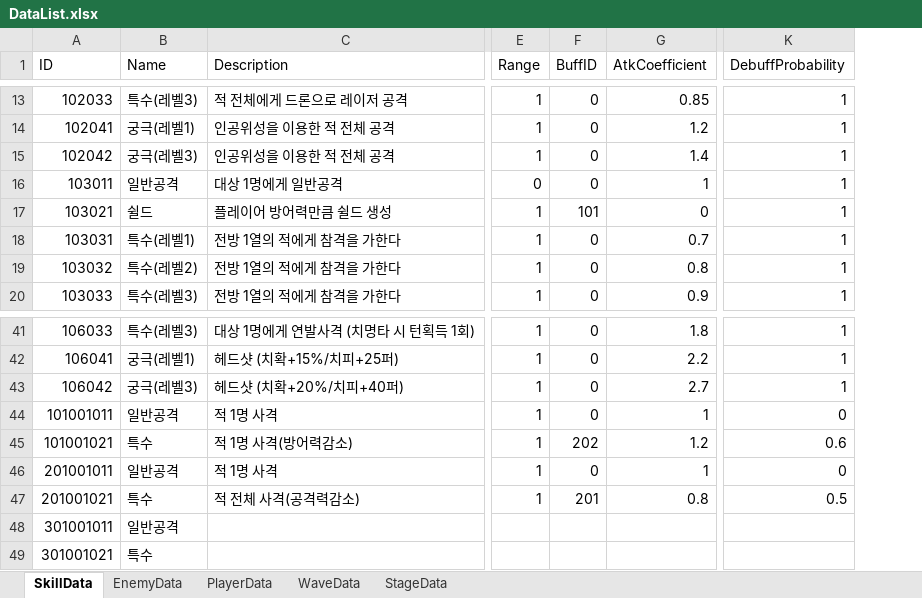
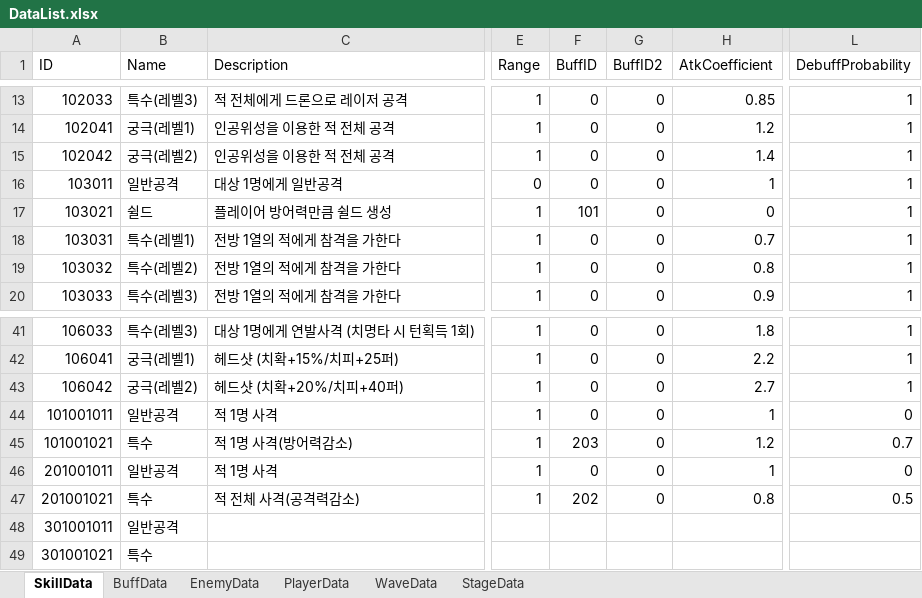
Before and after one commit to Leah001025/Purusha, an Excel workbook: Assets/RawData/DataBase/Excel/DataList.xlsx, sheet SkillData, drawn as a sheet; only a part is shown, gaps mark what is left out; values as stored, in another font and other column widths than the file's, no cell formats; addresses are those after the commit; the diff covers the shown part only; the diff names each change by its address in the sheet, - before the commit and + after, or states it on an @@ line.

Commit message:
[Addfix]_03/BuffDebuff
1. 버프 디버프 추가작업

```diff
--- a/Assets/RawData/DataBase/Excel/DataList.xlsx (sheet SkillData)
+++ b/Assets/RawData/DataBase/Excel/DataList.xlsx (sheet SkillData)
+sheet tab: BuffData
+column G (BuffID2), rows 13-20: all 0; rows 41-47: all 0
-B15 (Name): 궁극(레벨3)
+B15 (Name): 궁극(레벨2)
-B43 (Name): 궁극(레벨3)
+B43 (Name): 궁극(레벨2)
-F45 (BuffID): 202
+F45 (BuffID): 203
-L45 (DebuffProbability): 0.6
+L45 (DebuffProbability): 0.7
-F47 (BuffID): 201
+F47 (BuffID): 202
```
Also changed, not shown: 21 edited cells elsewhere in this sheet, cell formats, 11 other files.
